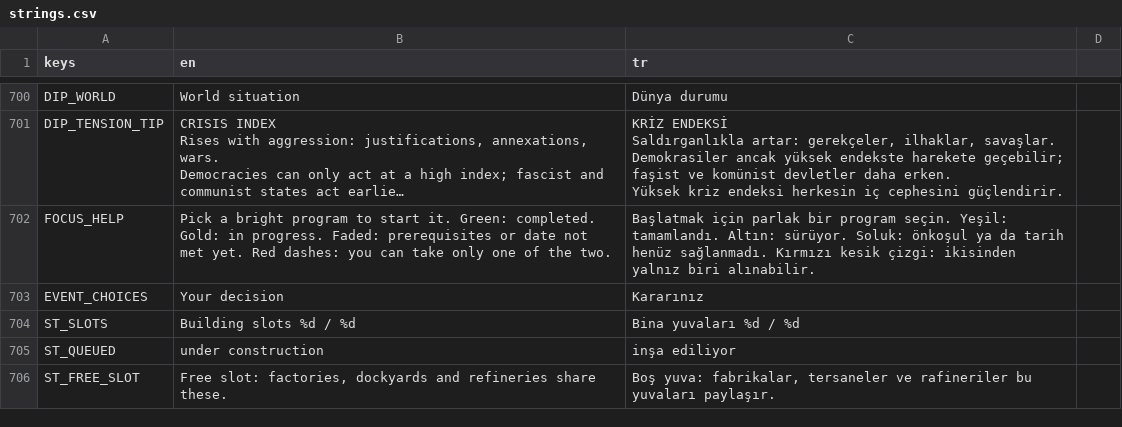
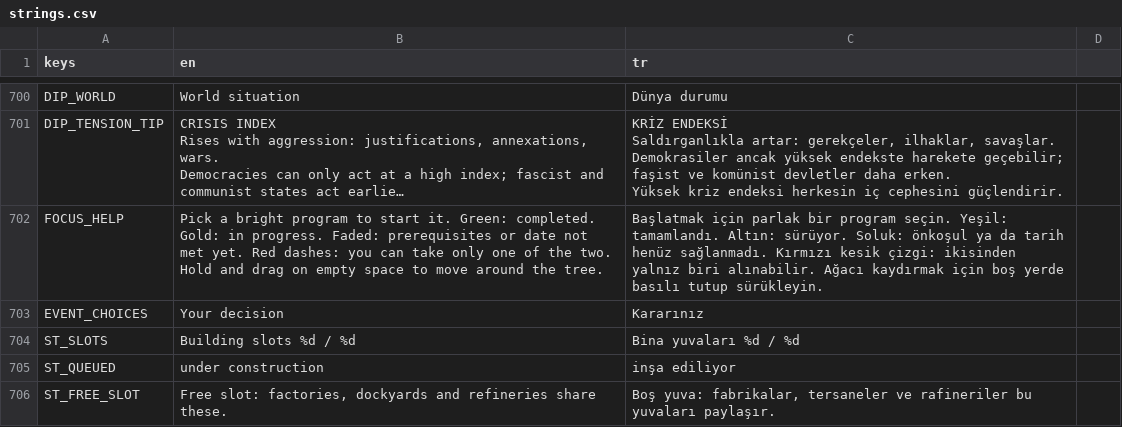
Before and after one commit to gmmrx/iron-front, a CSV file: game/localization/strings.csv, drawn as a sheet; only a part is shown, gaps mark what is left out; long unchanged cells end in …; the diff names each change by its address in the sheet, - before the commit and + after, or states it on an @@ line.

```diff
--- a/game/localization/strings.csv
+++ b/game/localization/strings.csv
-B702 (en): …the two.
+B702 (en): …the two. Hold and drag on empty space to move around the tree.
-C702 (tr): …biri alınabilir.
+C702 (tr): …biri alınabilir. Ağacı kaydırmak için boş yerde basılı tutup sürükleyin.
```
Also changed, not shown: 47 other files.
